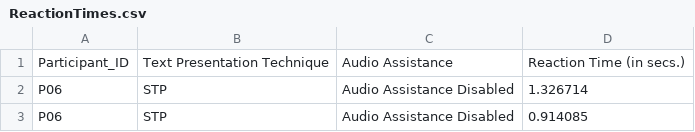
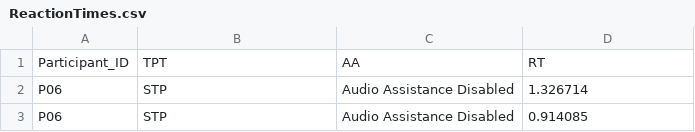
Before and after one commit to shh1v/NDRRI-Data-Analysis, a CSV file: Refined - Copy/ReactionTimes.csv, drawn as a sheet; only a part is shown.

```diff
--- a/Refined - Copy/ReactionTimes.csv
+++ b/Refined - Copy/ReactionTimes.csv
@@ -1,2 +1,2 @@
-Participant_ID,Text Presentation Technique,Audio Assistance,Reaction Time (in secs.)
+Participant_ID,TPT,AA,RT
 P06,STP,Audio Assistance Disabled,1.326714
```
Also changed, not shown: Refined - Copy/MSWR.csv, Refined - Copy/SDSWA.csv, 7 other files.
